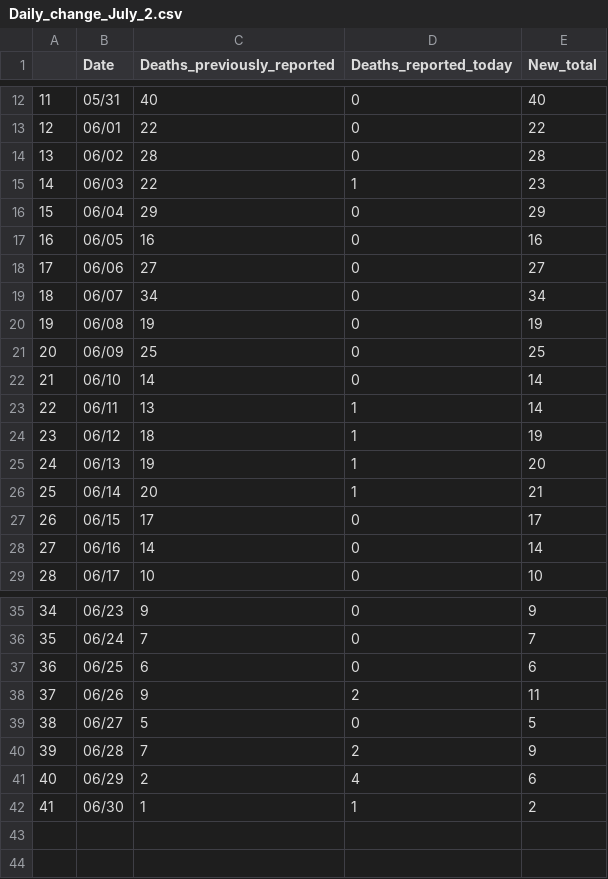
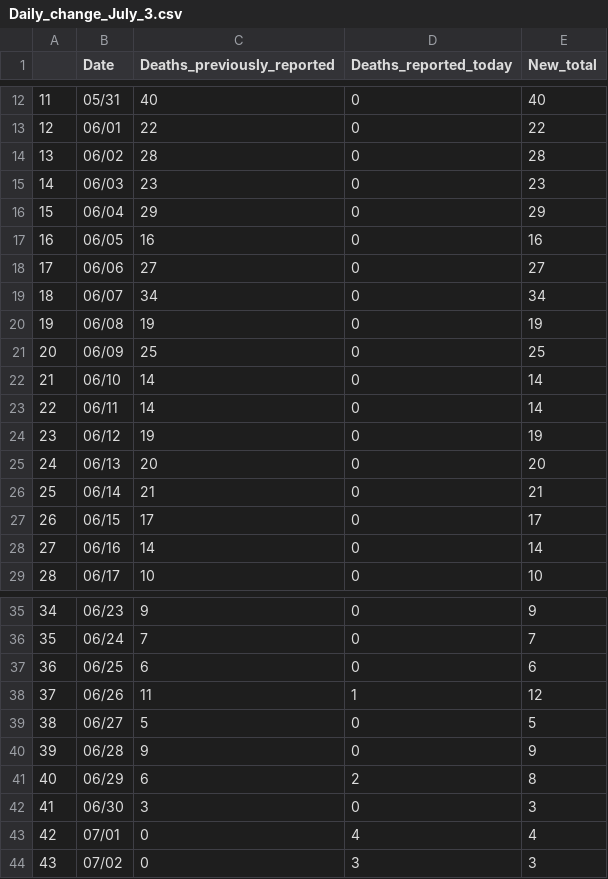
Before and after one commit to greghuang8/Taiwan_Covid_Dash, a CSV file: daily_changes/Daily_change_July_3.csv (was daily_changes/Daily_change_July_2.csv), drawn as a sheet; only a part is shown, gaps mark what is left out.

```diff
--- a/daily_changes/Daily_change_July_2.csv
+++ b/daily_changes/Daily_change_July_3.csv
@@ -14,3 +14,3 @@
 "13","06/02",28,0,28
-"14","06/03",22,1,23
+"14","06/03",23,0,23
 "15","06/04",29,0,29
@@ -22,6 +22,6 @@
 "21","06/10",14,0,14
-"22","06/11",13,1,14
-"23","06/12",18,1,19
-"24","06/13",19,1,20
-"25","06/14",20,1,21
+"22","06/11",14,0,14
+"23","06/12",19,0,19
+"24","06/13",20,0,20
+"25","06/14",21,0,21
 "26","06/15",17,0,17
@@ -37,6 +37,8 @@
 "36","06/25",6,0,6
-"37","06/26",9,2,11
+"37","06/26",11,1,12
 "38","06/27",5,0,5
-"39","06/28",7,2,9
-"40","06/29",2,4,6
-"41","06/30",1,1,2
+"39","06/28",9,0,9
+"40","06/29",6,2,8
+"41","06/30",3,0,3
+"42","07/01",0,4,4
+"43","07/02",0,3,3
```
Also changed, not shown: Durations.csv, Full_statistics.csv, 8 other files.
